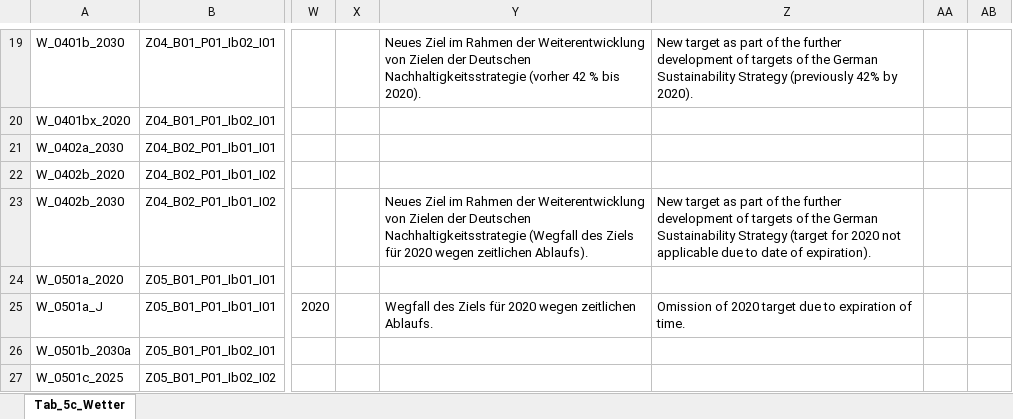
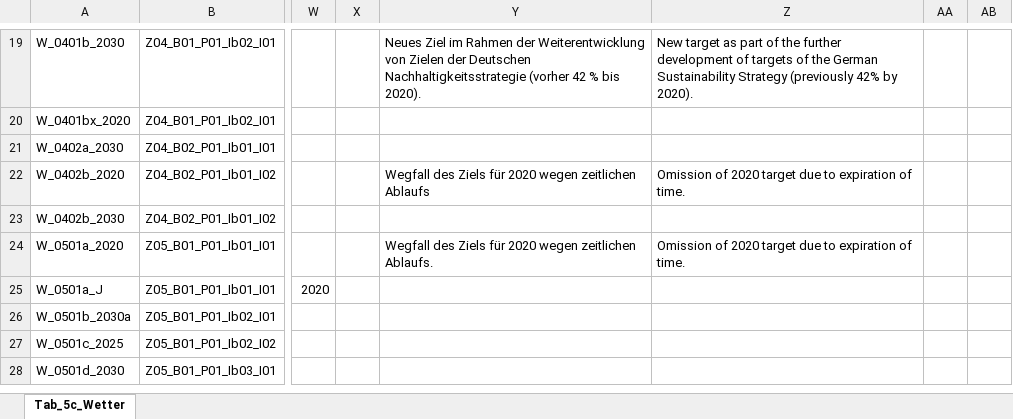
Before and after one commit to DnsUpgradeEnvironment/transfer, an Excel workbook: Tab_5c_Wetter.xlsx, sheet Tab_5c_Wetter, drawn as a sheet; only a part is shown, gaps mark what is left out; the shorter side is filled out with more unchanged rows; values as stored, in another font and other column widths than the file's, no borders; the diff names each change by its address in the sheet, - before the commit and + after, or states it on an @@ line.

Commit message:
Add files via upload

```diff
--- a/Tab_5c_Wetter.xlsx (sheet Tab_5c_Wetter)
+++ b/Tab_5c_Wetter.xlsx (sheet Tab_5c_Wetter)
-Y22: (empty)
+Y22: Wegfall des Ziels für 2020 wegen zeitlichen Ablaufs
-Z22: (empty)
+Z22: Omission of 2020 target due to expiration of time.
-Y23: Neues Ziel im Rahmen der Weiterentwicklung von Zielen der Deutschen Nachhaltigkeitsstrategie (Wegfall des Ziels für 2020 wegen zeitlichen Ablaufs).
+Y23: (empty)
-Z23: New target as part of the further development of targets of the German Sustainability Strategy (target for 2020 not applicable due to date of expiration).
+Z23: (empty)
-Y24: (empty)
+Y24: Wegfall des Ziels für 2020 wegen zeitlichen Ablaufs.
-Z24: (empty)
+Z24: Omission of 2020 target due to expiration of time.
-Y25: Wegfall des Ziels für 2020 wegen zeitlichen Ablaufs.
+Y25: (empty)
-Z25: Omission of 2020 target due to expiration of time.
+Z25: (empty)
```
